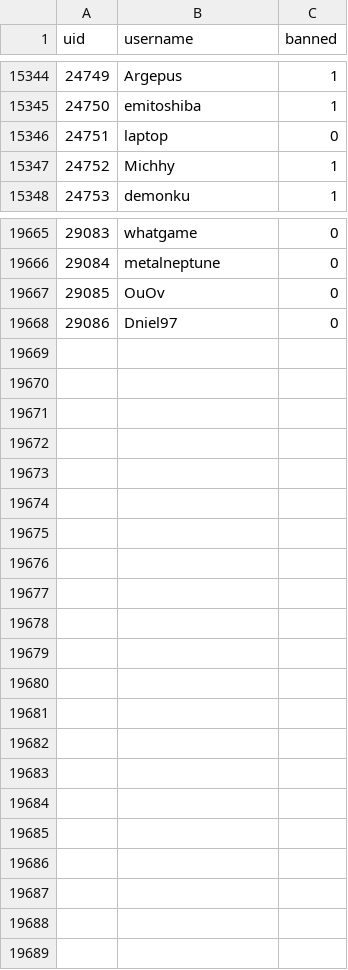
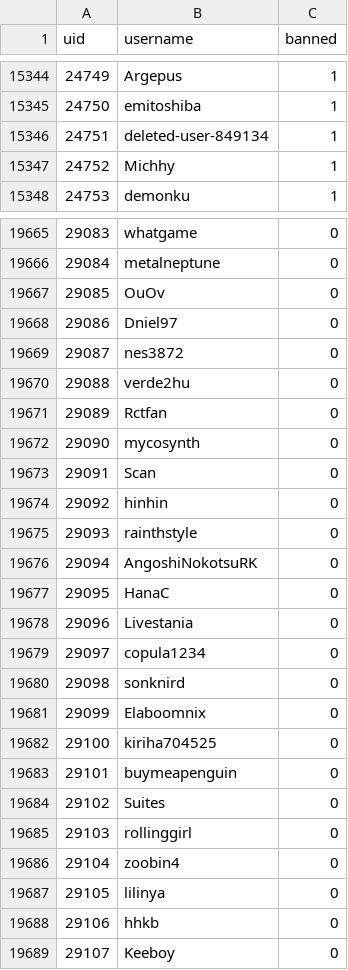
Before and after one commit to h-lunah/file-storage, a CSV file: users.csv, drawn as a sheet; only a part is shown, gaps mark what is left out; the diff covers the shown part only.

Commit message:
Update Sows index with GitHub Actions

```diff
--- a/users.csv
+++ b/users.csv
@@ -15345,3 +15345,3 @@ uid,username,banned
 24750,emitoshiba,1
-24751,laptop,0
+24751,deleted-user-849134,1
 24752,Michhy,1
@@ -19668 +19668,22 @@ uid,username,banned
 29086,Dniel97,0
+29087,nes3872,0
+29088,verde2hu,0
+29089,Rctfan,0
+29090,mycosynth,0
+29091,Scan,0
+29092,hinhin,0
+29093,rainthstyle,0
+29094,AngoshiNokotsuRK,0
+29095,HanaC,0
+29096,Livestania,0
+29097,copula1234,0
+29098,sonknird,0
+29099,Elaboomnix,0
+29100,kiriha704525,0
+29101,buymeapenguin,0
+29102,Suites,0
+29103,rollinggirl,0
+29104,zoobin4,0
+29105,lilinya,0
+29106,hhkb,0
+29107,Keeboy,0
```
Also changed, not shown: 19 edited cells elsewhere in this file.
